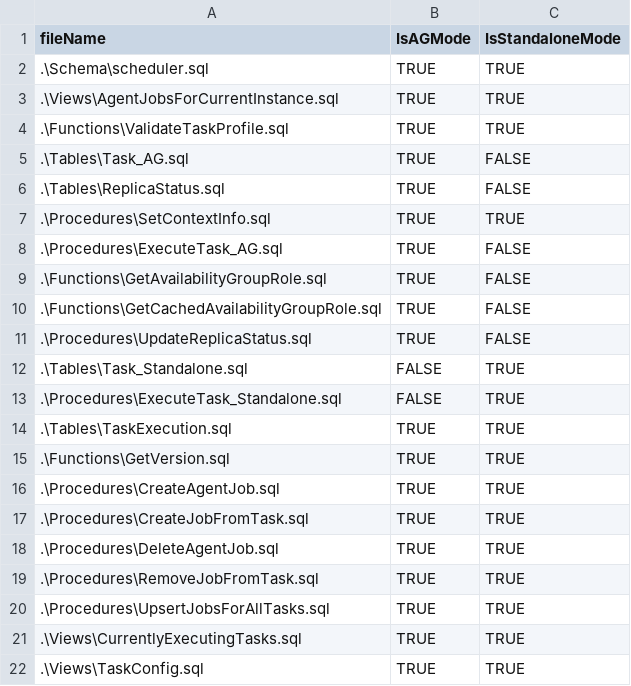
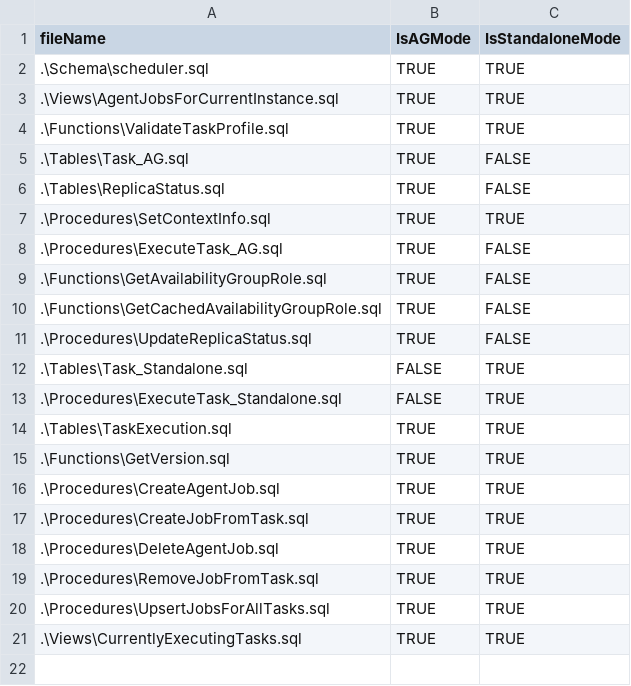
Before and after one commit to DBTrenches/tsqlscheduler, a CSV file: src/compileInclude.csv, drawn as a sheet.

```diff
--- a/src/compileInclude.csv
+++ b/src/compileInclude.csv
@@ -21,2 +21 @@ fileName,IsAGMode,IsStandaloneMode
 .\Views\CurrentlyExecutingTasks.sql,TRUE,TRUE
-.\Views\TaskConfig.sql,TRUE,TRUE
```
Also changed, not shown: 1 other file.
